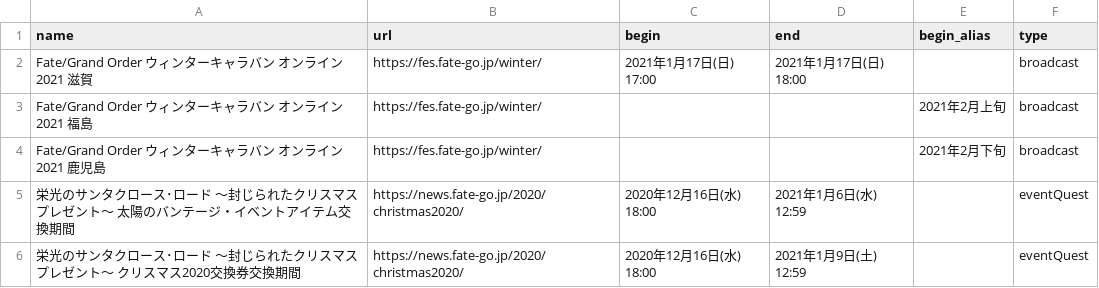
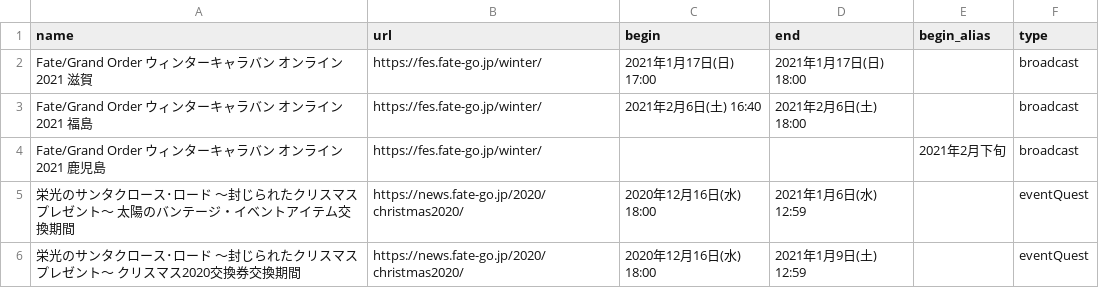
Before and after one commit to fgosc/fgo_time_notice, a CSV file: manual/manual.csv, drawn as a sheet.

Commit message:
fukushima manual data

```diff
--- a/manual/manual.csv
+++ b/manual/manual.csv
@@ -2,3 +2,3 @@ name,url,begin,end,begin_alias,type
 Fate/Grand Order ウィンターキャラバン オンライン 2021 滋賀,https://fes.fate-go.jp/winter/,2021年1月17日(日) 17:00,2021年1月17日(日) 18:00,,broadcast
-Fate/Grand Order ウィンターキャラバン オンライン 2021 福島,https://fes.fate-go.jp/winter/,,,2021年2月上旬,broadcast
+Fate/Grand Order ウィンターキャラバン オンライン 2021 福島,https://fes.fate-go.jp/winter/,2021年2月6日(土) 16:40,2021年2月6日(土) 18:00,,broadcast
 Fate/Grand Order ウィンターキャラバン オンライン 2021 鹿児島,https://fes.fate-go.jp/winter/,,,2021年2月下旬,broadcast
```
Also changed, not shown: 1 other file.
